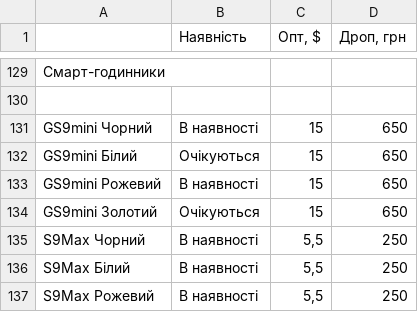
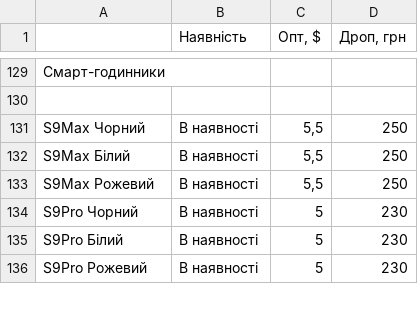
Before and after one commit to linequantum-svg/Price, a CSV file: sheet.csv, drawn as a sheet; only a part is shown, gaps mark what is left out; the shorter side is filled out with more unchanged rows; the diff names each change by its address in the sheet, - before the commit and + after, or states it on an @@ line.

Commit message:
Remove GS9mini smartwatches

```diff
--- a/sheet.csv
+++ b/sheet.csv
-row 131: GS9mini Чорний | В наявності | 15 | 650
-row 132: GS9mini Білий | Очікуються | 15 | 650
-row 133: GS9mini Рожевий | В наявності | 15 | 650
-row 134: GS9mini Золотий | Очікуються | 15 | 650
```
Also changed, not shown: 19 other files.
